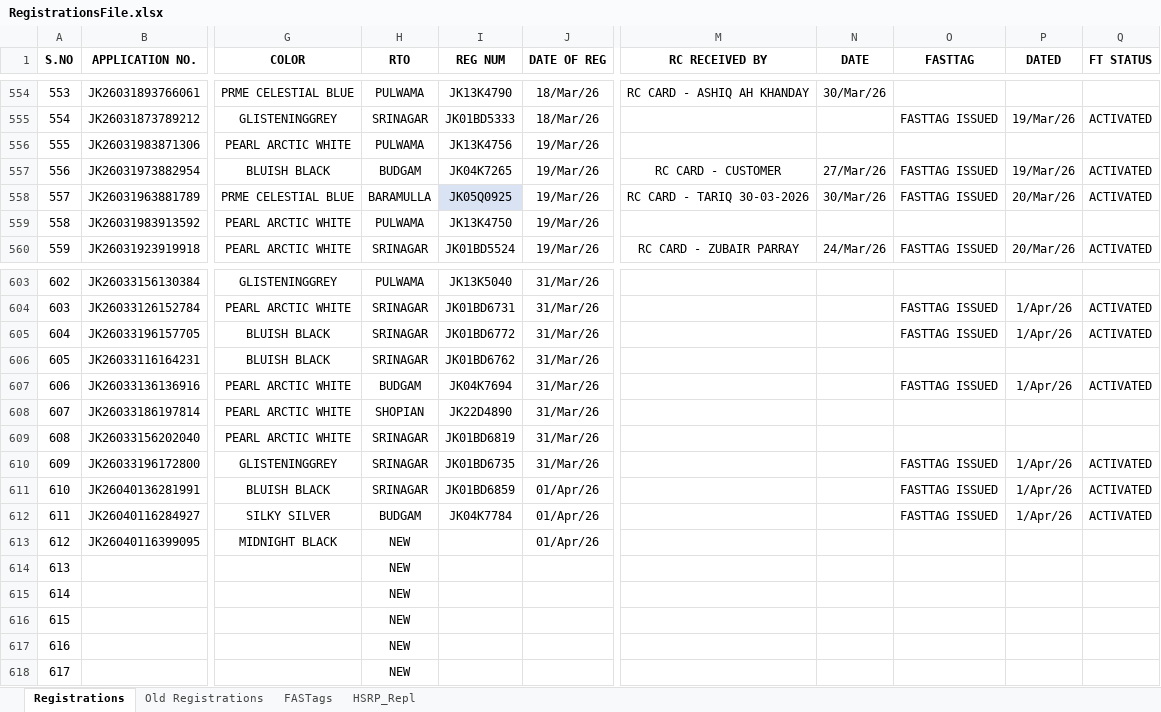
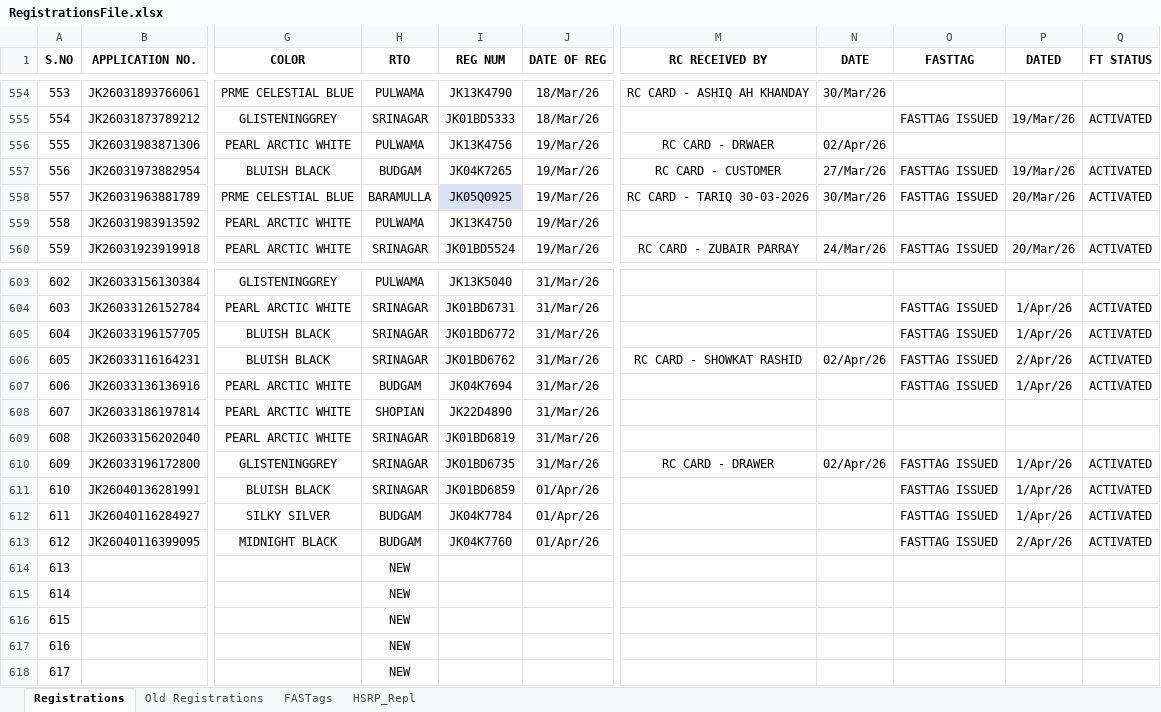
Before and after one commit to adilahmadsofi-ck/Documents, an Excel workbook: RegistrationsFile.xlsx, sheet Registrations, drawn as a sheet; only a part is shown, gaps mark what is left out; values as stored, in another font and other column widths than the file's, no borders; conditional formats and table styles not drawn; the diff names each change by its address in the sheet, - before the commit and + after, or states it on an @@ line.

```diff
--- a/RegistrationsFile.xlsx (sheet Registrations)
+++ b/RegistrationsFile.xlsx (sheet Registrations)
-M556 (RC RECEIVED BY): (empty)
+M556 (RC RECEIVED BY): RC CARD - DRWAER
-N556 (DATE): (empty)
+N556 (DATE): 02/Apr/26
-M606 (RC RECEIVED BY): (empty)
+M606 (RC RECEIVED BY): RC CARD - SHOWKAT RASHID
-N606 (DATE): (empty)
+N606 (DATE): 02/Apr/26
-O606 (FASTTAG): (empty)
+O606 (FASTTAG): FASTTAG ISSUED
-P606 (DATED): (empty)
+P606 (DATED): 2/Apr/26
-Q606 (FT STATUS): (empty)
+Q606 (FT STATUS): ACTIVATED
-M610 (RC RECEIVED BY): (empty)
+M610 (RC RECEIVED BY): RC CARD - DRAWER
-N610 (DATE): (empty)
+N610 (DATE): 02/Apr/26
-H613 (RTO): NEW
+H613 (RTO): BUDGAM
-I613 (REG NUM): (empty)
+I613 (REG NUM): JK04K7760
-O613 (FASTTAG): (empty)
+O613 (FASTTAG): FASTTAG ISSUED
-P613 (DATED): (empty)
+P613 (DATED): 2/Apr/26
-Q613 (FT STATUS): (empty)
+Q613 (FT STATUS): ACTIVATED
```
Also changed, not shown: sheet FASTags, 1 other file.
